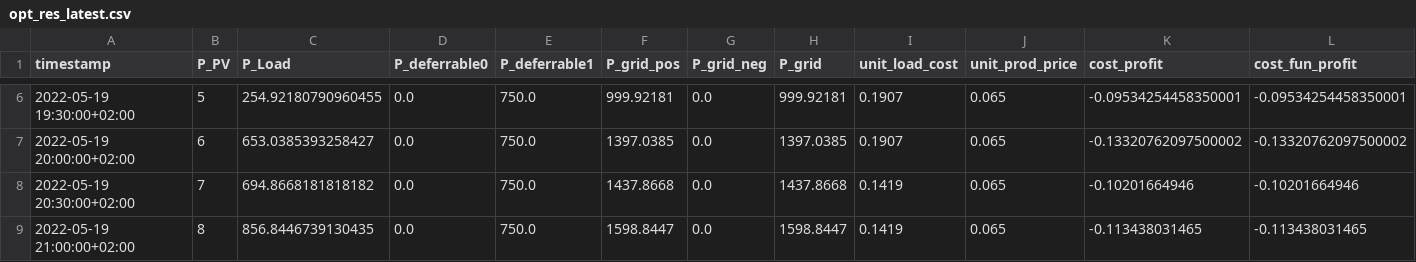
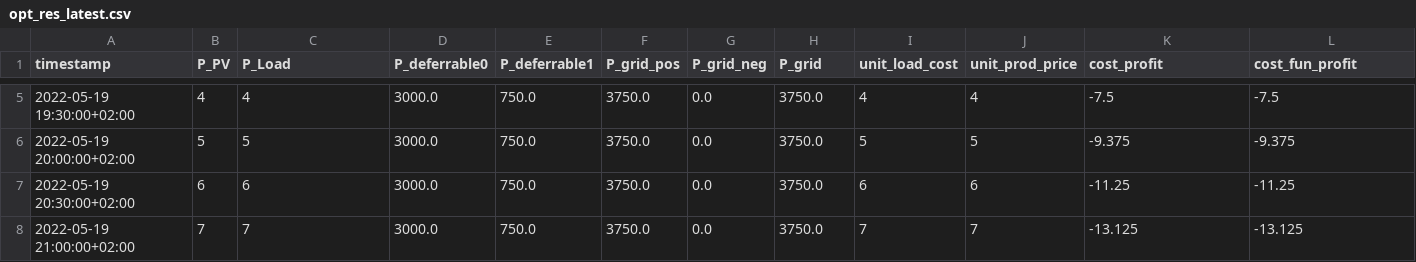
Before and after one commit to davidusb-geek/emhass, a CSV file: data/opt_res_latest.csv, drawn as a sheet; only a part is shown, gaps mark what is left out; the diff covers the shown part only.

```diff
--- a/data/opt_res_latest.csv
+++ b/data/opt_res_latest.csv
@@ -6,4 +5,4 @@ timestamp,P_PV,P_Load,P_deferrable0,P_deferrable1,P_grid_pos,P_grid_neg,P_grid,u
-2022-05-19 19:30:00+02:00,5,254.92180790960455,0.0,750.0,999.92181,0.0,999.92181,0.1907,0.065,-0.09534254458350001,-0.09534254458350001
-2022-05-19 20:00:00+02:00,6,653.0385393258427,0.0,750.0,1397.0385,0.0,1397.0385,0.1907,0.065,-0.13320762097500002,-0.13320762097500002
-2022-05-19 20:30:00+02:00,7,694.8668181818182,0.0,750.0,1437.8668,0.0,1437.8668,0.1419,0.065,-0.10201664946,-0.10201664946
-2022-05-19 21:00:00+02:00,8,856.8446739130435,0.0,750.0,1598.8447,0.0,1598.8447,0.1419,0.065,-0.113438031465,-0.113438031465
+2022-05-19 19:30:00+02:00,4,4,3000.0,750.0,3750.0,0.0,3750.0,4,4,-7.5,-7.5
+2022-05-19 20:00:00+02:00,5,5,3000.0,750.0,3750.0,0.0,3750.0,5,5,-9.375,-9.375
+2022-05-19 20:30:00+02:00,6,6,3000.0,750.0,3750.0,0.0,3750.0,6,6,-11.25,-11.25
+2022-05-19 21:00:00+02:00,7,7,3000.0,750.0,3750.0,0.0,3750.0,7,7,-13.125,-13.125
```
Also changed, not shown: 1 added row, 1 removed row and 47 edited cells elsewhere in this file, 7 other files.
